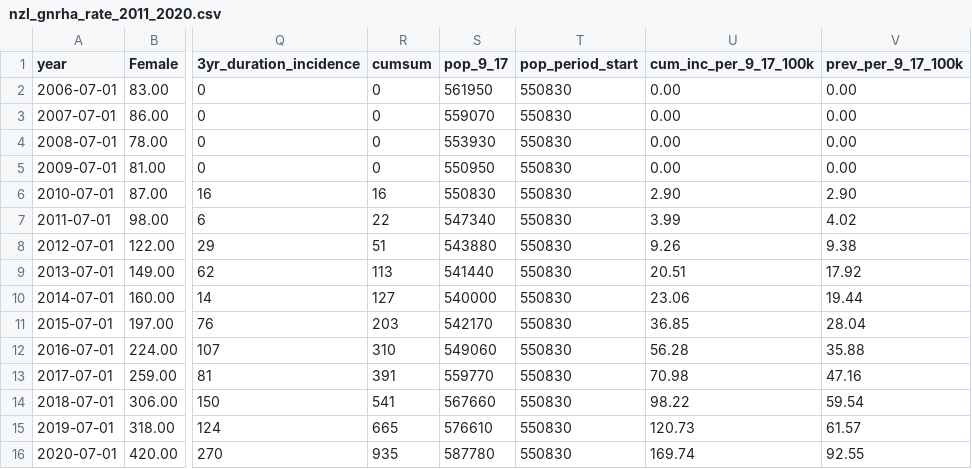
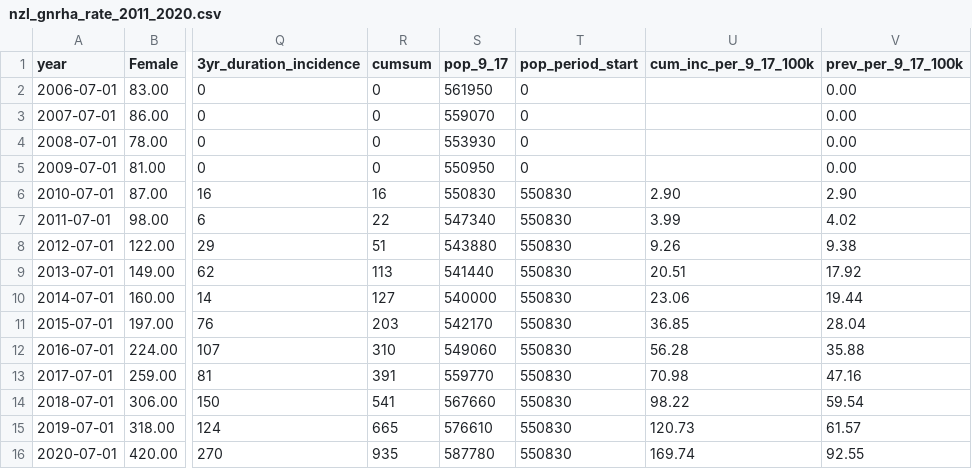
Before and after one commit to simontegg/gnrha_treatment_rates, a CSV file: results/nzl_gnrha_rate_2011_2020.csv, drawn as a sheet; only a part is shown, gaps mark what is left out; the diff names each change by its address in the sheet, - before the commit and + after, or states it on an @@ line.

```diff
--- a/results/nzl_gnrha_rate_2011_2020.csv
+++ b/results/nzl_gnrha_rate_2011_2020.csv
-T2:T5 (pop_period_start): 550830
+T2:T5 (pop_period_start): 0
-U2:U5 (cum_inc_per_9_17_100k): 0.00
+U2:U5 (cum_inc_per_9_17_100k): (empty)
```
Also changed, not shown: 1 other file.
